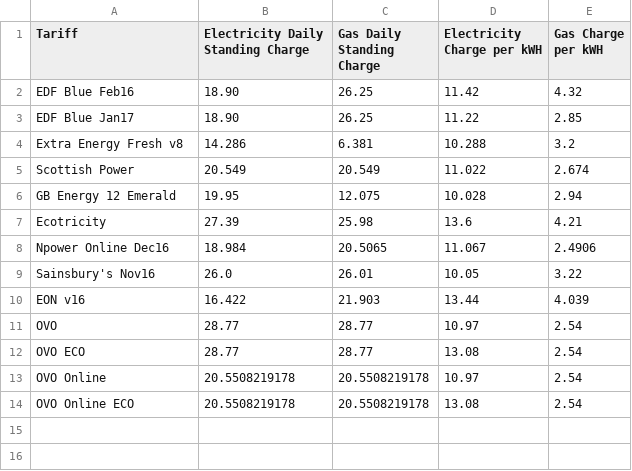
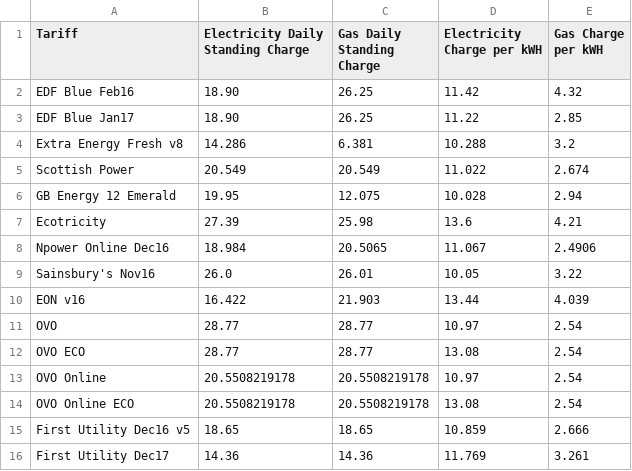
Before and after one commit to iamscottmoyers/energy, a CSV file: data.csv, drawn as a sheet; the diff names each change by its address in the sheet, - before the commit and + after, or states it on an @@ line.

Commit message:
Add First Utility quotes.

```diff
--- a/data.csv
+++ b/data.csv
+row 15: First Utility Dec16 v5 | 18.65 | 18.65 | 10.859 | 2.666
+row 16: First Utility Dec17 | 14.36 | 14.36 | 11.769 | 3.261
```
